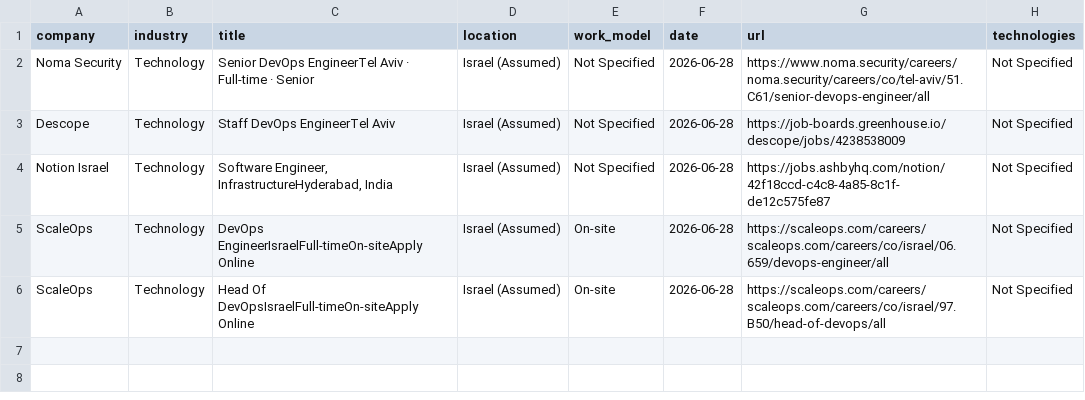
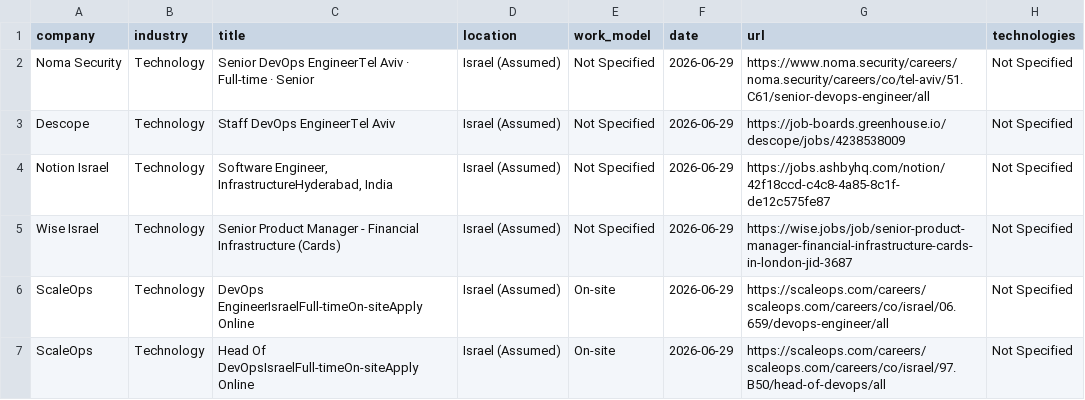
Before and after one commit to SKleeblatt/Kleeblatt-job-board, a CSV file: jobs/devops.csv, drawn as a sheet.

```diff
--- a/jobs/devops.csv
+++ b/jobs/devops.csv
@@ -1,6 +1,7 @@
 company,industry,title,location,work_model,date,url,technologies
-Noma Security,Technology,Senior DevOps EngineerTel Aviv  ·  Full-time  ·  Senior,Israel (Assumed),Not Specified,2026-06-28,https://www.noma.security/careers/noma.security/careers/co/tel-aviv/51.C61/senior-devops-engineer/all,Not Specified
-Descope,Technology,Staff DevOps EngineerTel Aviv,Israel (Assumed),Not Specified,2026-06-28,https://job-boards.greenhouse.io/descope/jobs/4238538009,Not Specified
-Notion Israel,Technology,"Software Engineer, InfrastructureHyderabad, India",Israel (Assumed),Not Specified,2026-06-28,https://jobs.ashbyhq.com/notion/42f18ccd-c4c8-4a85-8c1f-de12c575fe87,Not Specified
-ScaleOps,Technology,DevOps EngineerIsraelFull-timeOn-siteApply Online,Israel (Assumed),On-site,2026-06-28,https://scaleops.com/careers/scaleops.com/careers/co/israel/06.659/devops-engineer/all,Not Specified
-ScaleOps,Technology,Head Of DevOpsIsraelFull-timeOn-siteApply Online,Israel (Assumed),On-site,2026-06-28,https://scaleops.com/careers/scaleops.com/careers/co/israel/97.B50/head-of-devops/all,Not Specified
+Noma Security,Technology,Senior DevOps EngineerTel Aviv  ·  Full-time  ·  Senior,Israel (Assumed),Not Specified,2026-06-29,https://www.noma.security/careers/noma.security/careers/co/tel-aviv/51.C61/senior-devops-engineer/all,Not Specified
+Descope,Technology,Staff DevOps EngineerTel Aviv,Israel (Assumed),Not Specified,2026-06-29,https://job-boards.greenhouse.io/descope/jobs/4238538009,Not Specified
+Notion Israel,Technology,"Software Engineer, InfrastructureHyderabad, India",Israel (Assumed),Not Specified,2026-06-29,https://jobs.ashbyhq.com/notion/42f18ccd-c4c8-4a85-8c1f-de12c575fe87,Not Specified
+Wise Israel,Technology,Senior Product Manager - Financial Infrastructure (Cards),Israel (Assumed),Not Specified,2026-06-29,https://wise.jobs/job/senior-product-manager-financial-infrastructure-cards-in-london-jid-3687,Not Specified
+ScaleOps,Technology,DevOps EngineerIsraelFull-timeOn-siteApply Online,Israel (Assumed),On-site,2026-06-29,https://scaleops.com/careers/scaleops.com/careers/co/israel/06.659/devops-engineer/all,Not Specified
+ScaleOps,Technology,Head Of DevOpsIsraelFull-timeOn-siteApply Online,Israel (Assumed),On-site,2026-06-29,https://scaleops.com/careers/scaleops.com/careers/co/israel/97.B50/head-of-devops/all,Not Specified
```
Also changed, not shown: jobs/other.csv, jobs/qa.csv, 17 other files.
